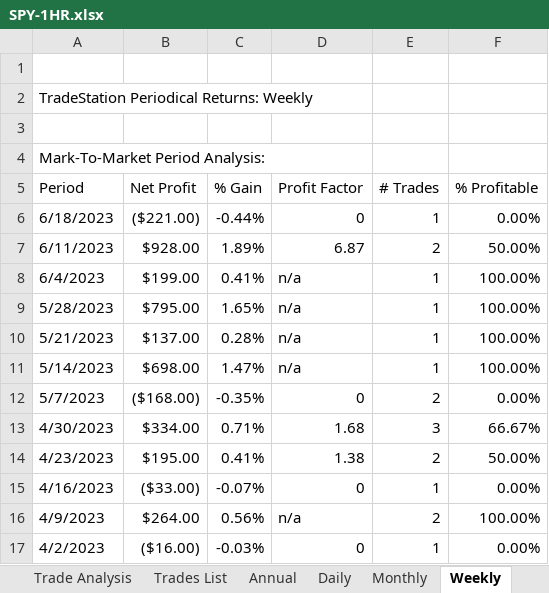
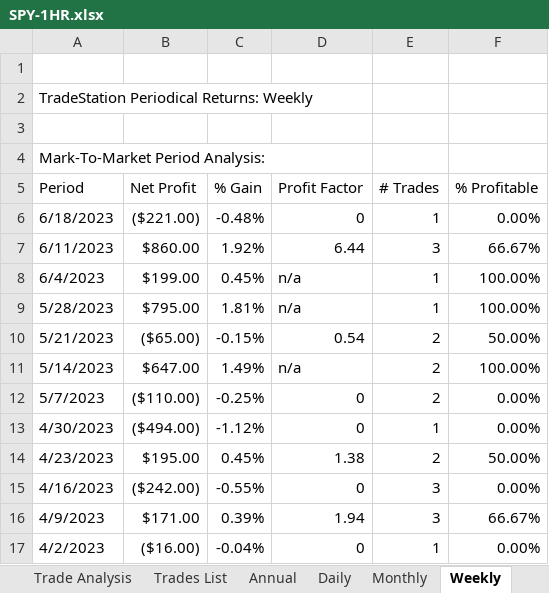
Before and after one commit to alexbernal0/QEP, an Excel workbook: SPY-1HR.xlsx, sheet Weekly, drawn as a sheet; only a part is shown; values as stored, in another font and other column widths than the file's, no cell formats; the diff covers the shown part only; the diff names each change by its address in the sheet, - before the commit and + after, or states it on an @@ line.

```diff
--- a/SPY-1HR.xlsx (sheet Weekly)
+++ b/SPY-1HR.xlsx (sheet Weekly)
-C6 (% Gain): -0.44%
+C6 (% Gain): -0.48%
-B7 (Net Profit): $928.00
+B7 (Net Profit): $860.00
-C7 (% Gain): 1.89%
+C7 (% Gain): 1.92%
-D7 (Profit Factor): 6.87
+D7 (Profit Factor): 6.44
-E7 (# Trades): 2
+E7 (# Trades): 3
-F7 (% Profitable): 50.00%
+F7 (% Profitable): 66.67%
-C8 (% Gain): 0.41%
+C8 (% Gain): 0.45%
-C9 (% Gain): 1.65%
+C9 (% Gain): 1.81%
-B10 (Net Profit): $137.00
+B10 (Net Profit): ($65.00)
-C10 (% Gain): 0.28%
+C10 (% Gain): -0.15%
-D10 (Profit Factor): n/a
+D10 (Profit Factor): 0.54
-E10:E11 (# Trades): 1
+E10:E11 (# Trades): 2
-F10 (% Profitable): 100.00%
+F10 (% Profitable): 50.00%
-B11 (Net Profit): $698.00
+B11 (Net Profit): $647.00
-C11 (% Gain): 1.47%
+C11 (% Gain): 1.49%
-B12 (Net Profit): ($168.00)
+B12 (Net Profit): ($110.00)
-C12 (% Gain): -0.35%
+C12 (% Gain): -0.25%
-B13 (Net Profit): $334.00
+B13 (Net Profit): ($494.00)
-C13 (% Gain): 0.71%
+C13 (% Gain): -1.12%
-D13 (Profit Factor): 1.68
+D13 (Profit Factor): 0
-E13 (# Trades): 3
+E13 (# Trades): 1
-F13 (% Profitable): 66.67%
+F13 (% Profitable): 0.00%
-C14 (% Gain): 0.41%
+C14 (% Gain): 0.45%
-B15 (Net Profit): ($33.00)
+B15 (Net Profit): ($242.00)
-C15 (% Gain): -0.07%
+C15 (% Gain): -0.55%
-E15 (# Trades): 1
+E15 (# Trades): 3
-B16 (Net Profit): $264.00
+B16 (Net Profit): $171.00
-C16 (% Gain): 0.56%
+C16 (% Gain): 0.39%
-D16 (Profit Factor): n/a
+D16 (Profit Factor): 1.94
-E16 (# Trades): 2
+E16 (# Trades): 3
-F16 (% Profitable): 100.00%
+F16 (% Profitable): 66.67%
-C17 (% Gain): -0.03%
+C17 (% Gain): -0.04%
```
Also changed, not shown: 305 edited cells elsewhere in this sheet, sheet Trades List, sheet Monthly, sheet Trade Analysis, sheet Daily, sheet Annual, sheet Performance Summary, 1 more sheet, cell formats.
